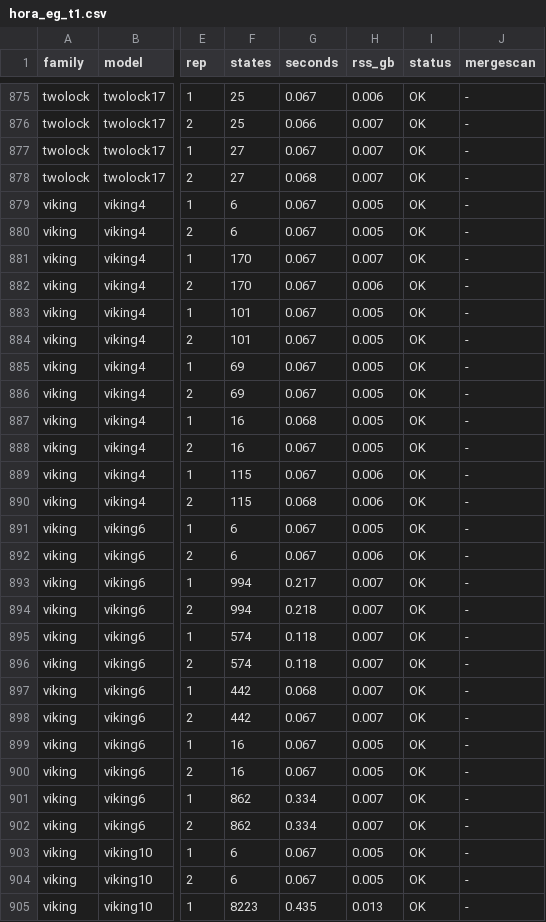
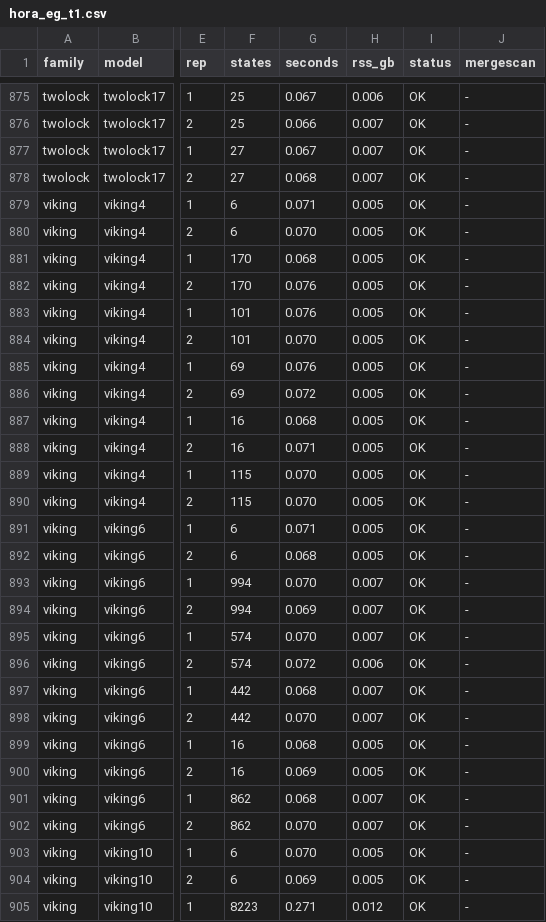
Before and after one commit to horaverify/PTCTCL, a CSV file: benchmarks/results/eg/hora/hora_eg_t1.csv, drawn as a sheet; only a part is shown, gaps mark what is left out; the diff covers the shown part only; the diff names each change by its address in the sheet, - before the commit and + after, or states it on an @@ line.

```diff
--- a/benchmarks/results/eg/hora/hora_eg_t1.csv
+++ b/benchmarks/results/eg/hora/hora_eg_t1.csv
-G879 (seconds): 0.067
+G879 (seconds): 0.071
-G880 (seconds): 0.067
+G880 (seconds): 0.070
-G881 (seconds): 0.067
+G881 (seconds): 0.068
-H881 (rss_gb): 0.007
+H881 (rss_gb): 0.005
-G882:G883 (seconds): 0.067
+G882:G883 (seconds): 0.076
-H882 (rss_gb): 0.006
+H882 (rss_gb): 0.005
-G884 (seconds): 0.067
+G884 (seconds): 0.070
-G885 (seconds): 0.067
+G885 (seconds): 0.076
-G886 (seconds): 0.067
+G886 (seconds): 0.072
-G888 (seconds): 0.067
+G888 (seconds): 0.071
-G889 (seconds): 0.067
+G889 (seconds): 0.070
-H889:H890 (rss_gb): 0.006
+H889:H890 (rss_gb): 0.005
-G890 (seconds): 0.068
+G890 (seconds): 0.070
-G891 (seconds): 0.067
+G891 (seconds): 0.071
-G892 (seconds): 0.067
+G892 (seconds): 0.068
-H892 (rss_gb): 0.006
+H892 (rss_gb): 0.005
-G893 (seconds): 0.217
+G893 (seconds): 0.070
-G894 (seconds): 0.218
+G894 (seconds): 0.069
-G895 (seconds): 0.118
+G895 (seconds): 0.070
-G896 (seconds): 0.118
+G896 (seconds): 0.072
-H896 (rss_gb): 0.007
+H896 (rss_gb): 0.006
-G898 (seconds): 0.067
+G898 (seconds): 0.070
-G899 (seconds): 0.067
+G899 (seconds): 0.068
-G900 (seconds): 0.067
+G900 (seconds): 0.069
-G901 (seconds): 0.334
+G901 (seconds): 0.068
-G902 (seconds): 0.334
+G902 (seconds): 0.070
-G903 (seconds): 0.067
+G903 (seconds): 0.070
-G904 (seconds): 0.067
+G904 (seconds): 0.069
-G905 (seconds): 0.435
+G905 (seconds): 0.271
-H905 (rss_gb): 0.013
+H905 (rss_gb): 0.012
```
Also changed, not shown: 80 edited cells elsewhere in this file, benchmarks/results/deadlock/hora/hora_deadlock_t1.csv, benchmarks/results/deadlock/uppaal/verifyta_deadlock_t1.csv, 12 other files.
